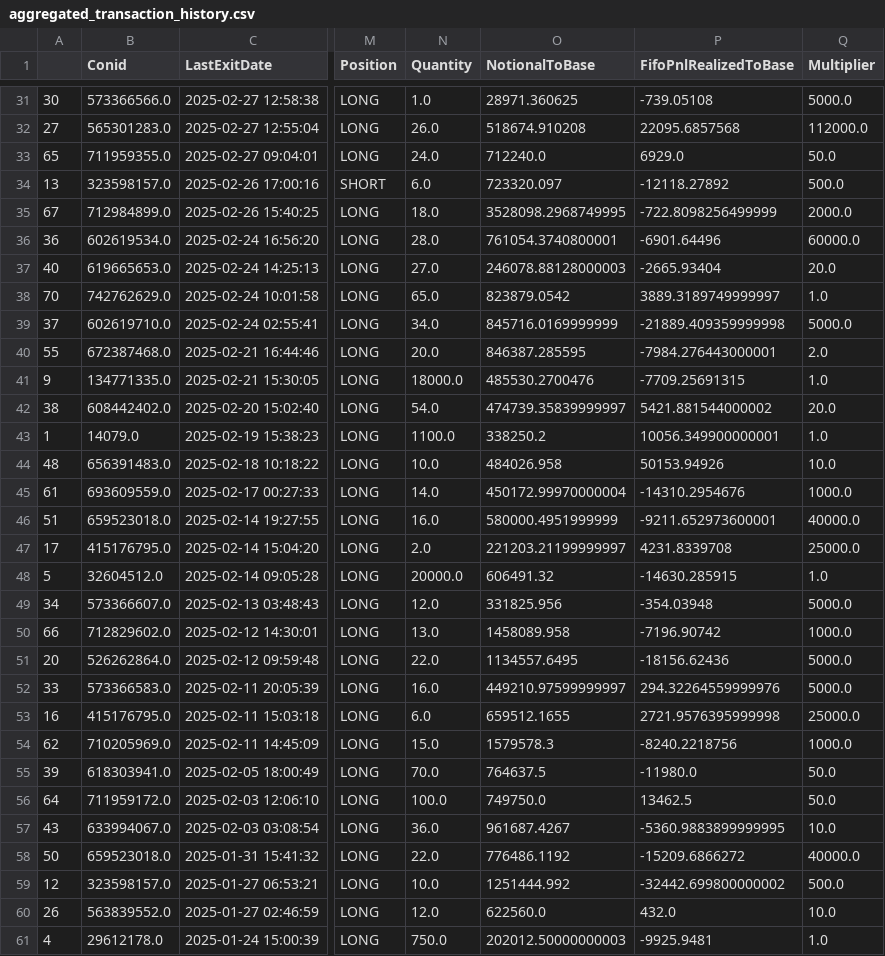
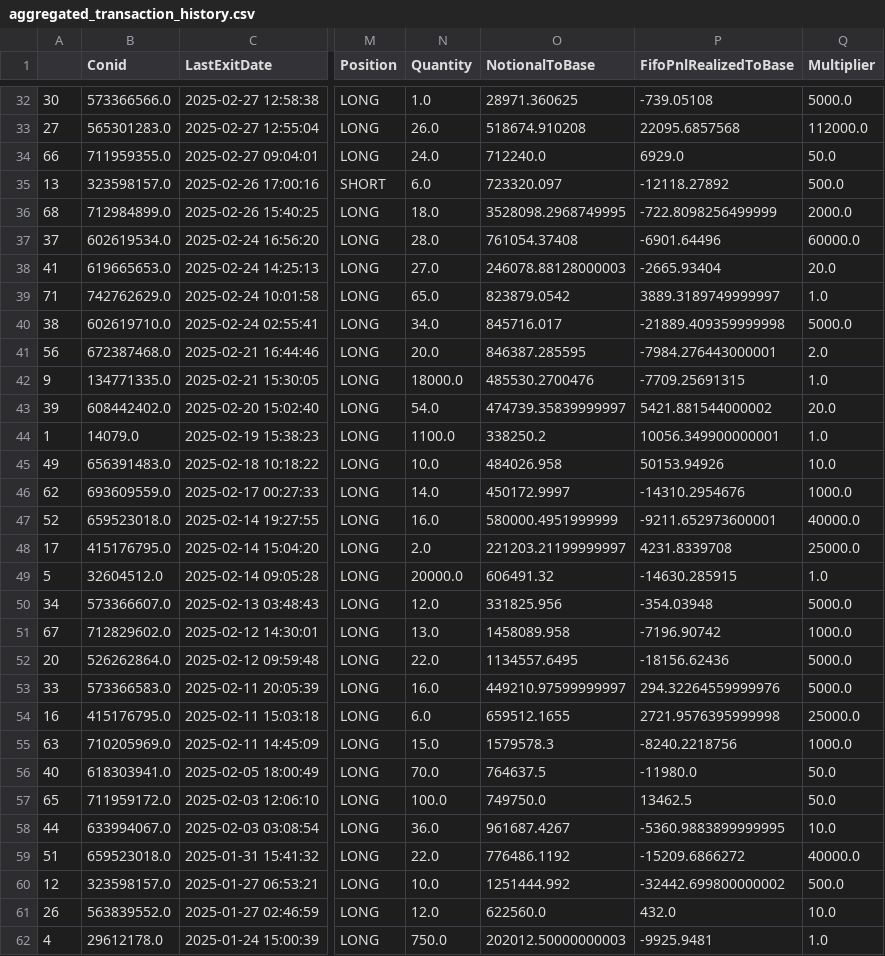
Before and after one commit to foscoa/Qcore, a CSV file: Q_Pareto_Transaction_History_DEV/Data/aggregated_transaction_history.csv, drawn as a sheet; only a part is shown, gaps mark what is left out; addresses are those after the commit; the diff covers the shown part only; the diff names each change by its address in the sheet, - before the commit and + after, or states it on an @@ line.

```diff
--- a/Q_Pareto_Transaction_History_DEV/Data/aggregated_transaction_history.csv
+++ b/Q_Pareto_Transaction_History_DEV/Data/aggregated_transaction_history.csv
-A34: 65
+A34: 66
-A36: 67
+A36: 68
-A37: 36
+A37: 37
-O37 (NotionalToBase): 761054.3740800001
+O37 (NotionalToBase): 761054.37408
-A38: 40
+A38: 41
-A39: 70
+A39: 71
-A40: 37
+A40: 38
-O40 (NotionalToBase): 845716.0169999999
+O40 (NotionalToBase): 845716.017
-A41: 55
+A41: 56
-A43: 38
+A43: 39
-A45: 48
+A45: 49
-A46: 61
+A46: 62
-O46 (NotionalToBase): 450172.99970000004
+O46 (NotionalToBase): 450172.9997
-A47: 51
+A47: 52
-A51: 66
+A51: 67
-A55: 62
+A55: 63
-A56: 39
+A56: 40
-A57: 64
+A57: 65
-A58: 43
+A58: 44
-A59: 50
+A59: 51
```
Also changed, not shown: 1 added row and 22 edited cells elsewhere in this file, Q_Pareto_Transaction_History_DEV/Data/corr_matrix.csv, Q_Pareto_Transaction_History_DEV/Data/mapping/symbol_mapping.csv, 6 other files.
